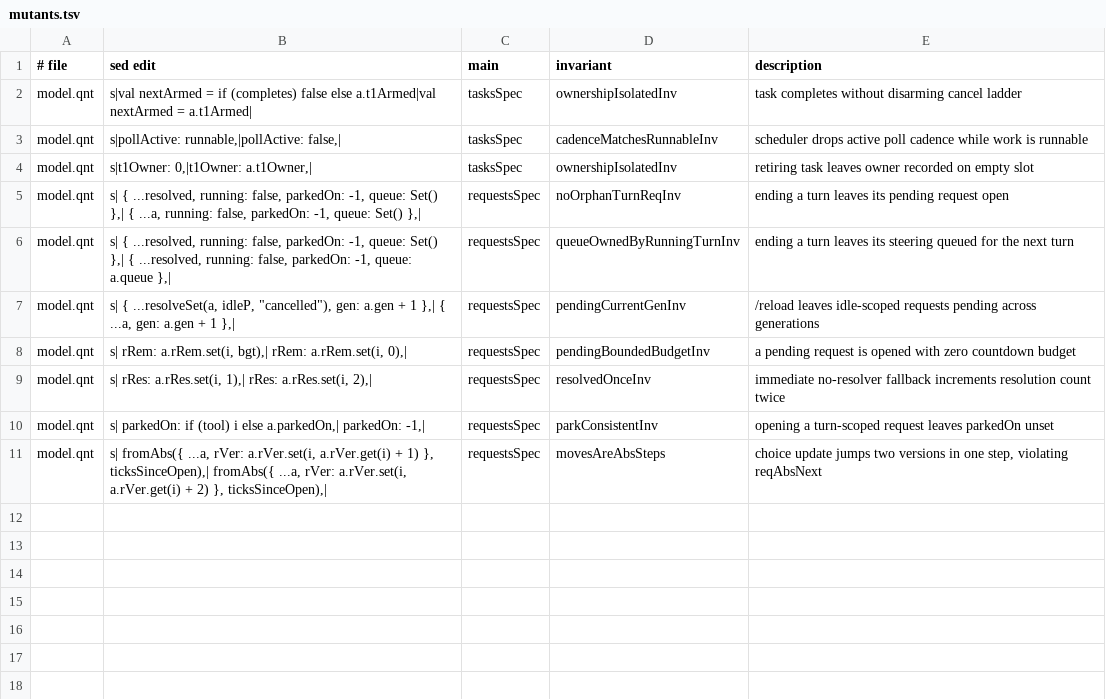
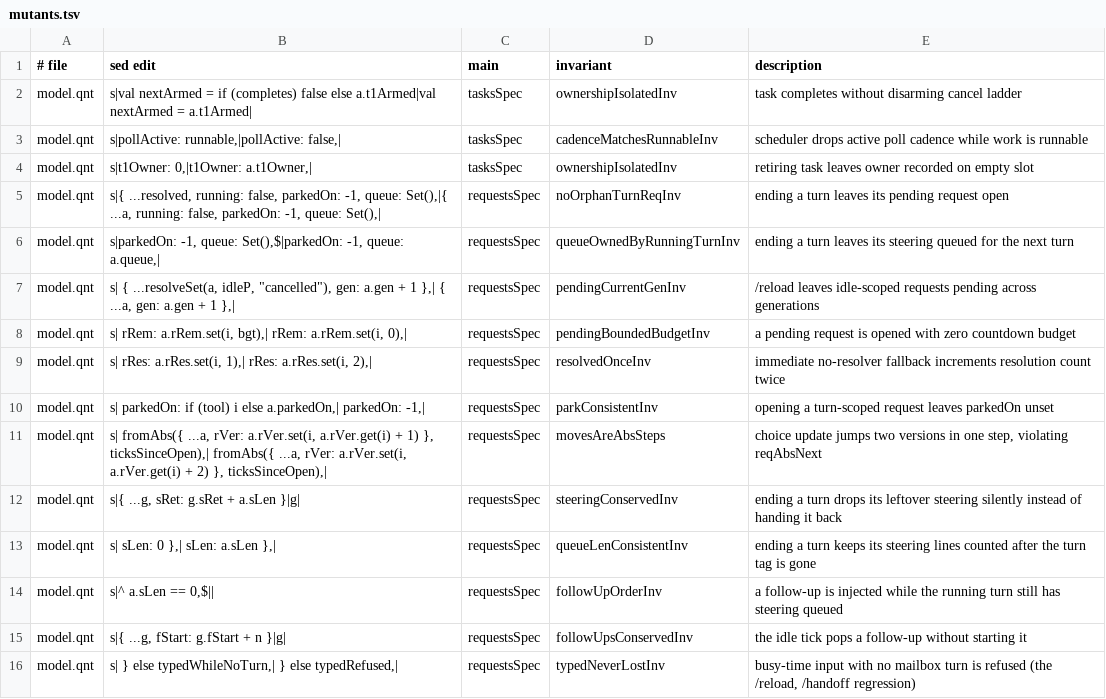
Before and after one commit to acmiyaguchi/fen, a TSV file: spec/core/tasks/mutants.tsv, drawn as a sheet.

Commit message:
feat(core): turn mailbox (fen.core.tasks) with turn-tagged steering and hand-back
Steering, follow-ups, and the idle follow-up start move out of the steering
extension into a pure Mealy step in core, `fen.core.tasks`, over
non-reloadable `fen.core.tasks.state`. Steering lines carry the turn they
were accepted for and are only injected into that turn; every turn end
(ok, error, cancel, crash) hands unread lines back as `:steering-returned`,
which the TUI restores into the main draft (#662).

- turn_submit opens a mailbox turn for the main run-state and closes it
  inside the turn coroutine (xpcall keeps the crash traceback).
- Busy input with no turn open (/reload, /handoff) becomes a follow-up.
- Queue modes on turn_submit are refused for states without the mailbox.
- take-follow-up enforces the model guards (running turn, steering drained).
- rpc child reports returned and refused steering with its control refs.
- steering extension is a thin shell; its state module and the idle
  runtime bridge are gone (deprecated shims kept for pre-upgrade sessions).

Spec:
- requestsAbstract/requestsSpec gain follow-ups, drain modes, hand-back,
  idle start, clears, busy-without-turn, and conservation/order invariants;
  inductive proof holds; new mutants and witnesses.
- spec/core/tasks/conform.sh replays model traces through tasks.step,
  including probes of forbidden transitions.
- spec/core/tasks/proofs/holder: proposed holder design (with-holder,
  offer!/next-start!, internal seq vs caller tag, fenced steer and cancel,
  dispositions in the abstract state), proved inductively after review.
- check.sh/verify.sh discover spec/core/*/proofs/*.

```diff
--- a/spec/core/tasks/mutants.tsv
+++ b/spec/core/tasks/mutants.tsv
@@ -4,4 +4,4 @@ model.qnt	s|pollActive: runnable,|pollActive: false,|	tasksSpec	cadenceMatchesRu
 model.qnt	s|t1Owner: 0,|t1Owner: a.t1Owner,|	tasksSpec	ownershipIsolatedInv	retiring task leaves owner recorded on empty slot
-model.qnt	s|        { ...resolved, running: false, parkedOn: -1, queue: Set() },|        { ...a, running: false, parkedOn: -1, queue: Set() },|	requestsSpec	noOrphanTurnReqInv	ending a turn leaves its pending request open
-model.qnt	s|        { ...resolved, running: false, parkedOn: -1, queue: Set() },|        { ...resolved, running: false, parkedOn: -1, queue: a.queue },|	requestsSpec	queueOwnedByRunningTurnInv	ending a turn leaves its steering queued for the next turn
+model.qnt	s|{ ...resolved, running: false, parkedOn: -1, queue: Set(),|{ ...a, running: false, parkedOn: -1, queue: Set(),|	requestsSpec	noOrphanTurnReqInv	ending a turn leaves its pending request open
+model.qnt	s|parkedOn: -1, queue: Set(),$|parkedOn: -1, queue: a.queue,|	requestsSpec	queueOwnedByRunningTurnInv	ending a turn leaves its steering queued for the next turn
 model.qnt	s|        { ...resolveSet(a, idleP, "cancelled"), gen: a.gen + 1 },|        { ...a, gen: a.gen + 1 },|	requestsSpec	pendingCurrentGenInv	/reload leaves idle-scoped requests pending across generations
@@ -11 +11,6 @@ model.qnt	s|            parkedOn: if (tool) i else a.parkedOn,|            parke
 model.qnt	s|      fromAbs({ ...a, rVer: a.rVer.set(i, a.rVer.get(i) + 1) }, ticksSinceOpen),|      fromAbs({ ...a, rVer: a.rVer.set(i, a.rVer.get(i) + 2) }, ticksSinceOpen),|	requestsSpec	movesAreAbsSteps	choice update jumps two versions in one step, violating reqAbsNext
+model.qnt	s|{ ...g, sRet: g.sRet + a.sLen }|g|	requestsSpec	steeringConservedInv	ending a turn drops its leftover steering silently instead of handing it back
+model.qnt	s|          sLen: 0 },|          sLen: a.sLen },|	requestsSpec	queueLenConsistentInv	ending a turn keeps its steering lines counted after the turn tag is gone
+model.qnt	s|^      a.sLen == 0,$||	requestsSpec	followUpOrderInv	a follow-up is injected while the running turn still has steering queued
+model.qnt	s|{ ...g, fStart: g.fStart + n }|g|	requestsSpec	followUpsConservedInv	the idle tick pops a follow-up without starting it
+model.qnt	s|      } else typedWhileNoTurn,|      } else typedRefused,|	requestsSpec	typedNeverLostInv	busy-time input with no mailbox turn is refused (the /reload, /handoff regression)
```
Also changed, not shown: spec/core/tasks/checks.tsv, 58 other files.
